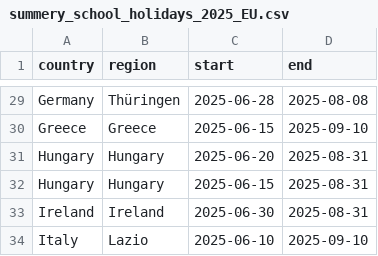
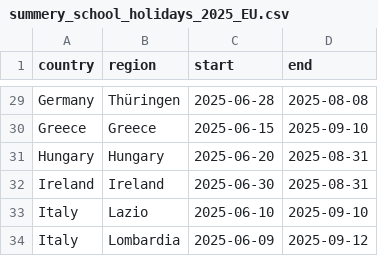
Before and after one commit to dominicroye/summer_holidays_eu, a CSV file: summery_school_holidays_2025_EU.csv, drawn as a sheet; only a part is shown, gaps mark what is left out; the shorter side is filled out with more unchanged rows.

Commit message:
Update summery_school_holidays_2025_EU.csv
Hungary corrected

```diff
--- a/summery_school_holidays_2025_EU.csv
+++ b/summery_school_holidays_2025_EU.csv
@@ -31,3 +31,2 @@ Greece,Greece,2025-06-15,2025-09-10
 Hungary,Hungary,2025-06-20,2025-08-31
-Hungary,Hungary,2025-06-15,2025-08-31
 Ireland,Ireland,2025-06-30,2025-08-31
```
